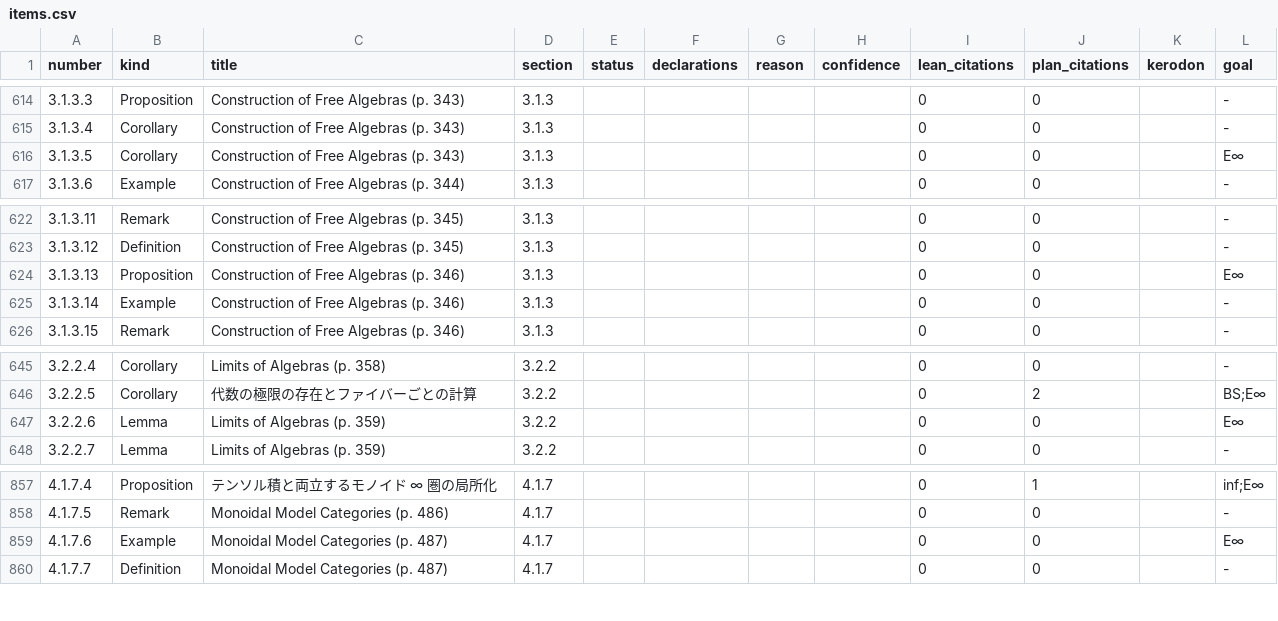
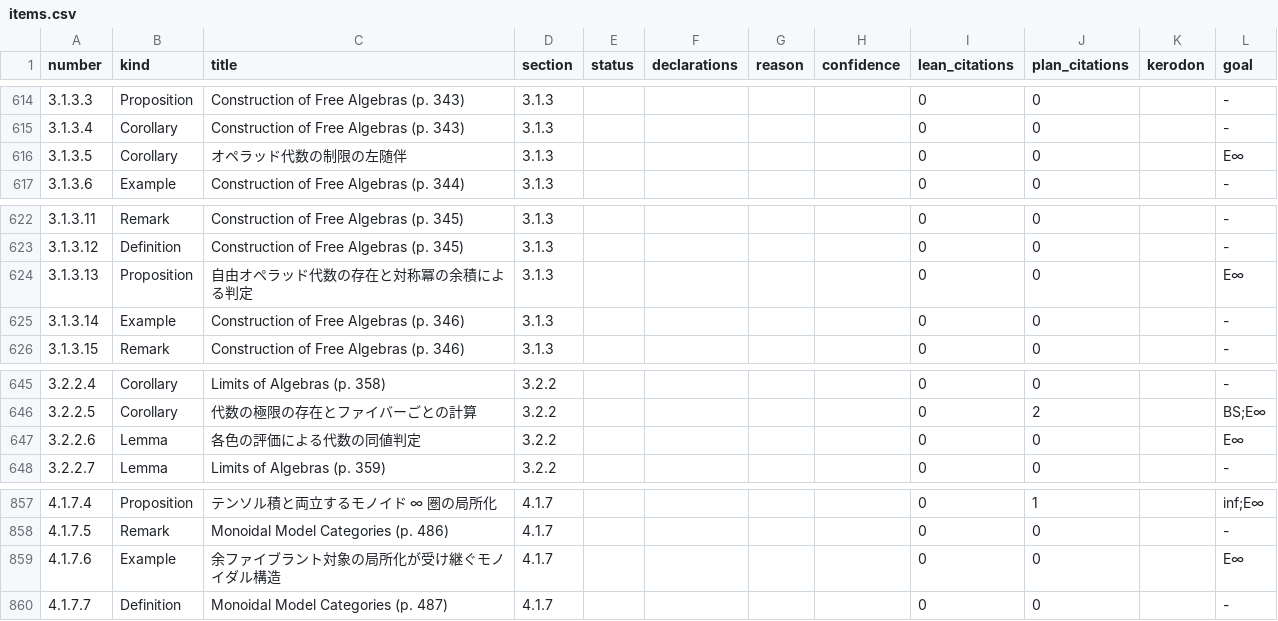
Before and after one commit to unaoya/SerrePositivity, a CSV file: research/ha-coverage/items.csv, drawn as a sheet; only a part is shown, gaps mark what is left out; the diff covers the shown part only.

```diff
--- a/research/ha-coverage/items.csv
+++ b/research/ha-coverage/items.csv
@@ -615,3 +615,3 @@ number,kind,title,section,status,declarations,reason,confidence,lean_citations,p
 3.1.3.4,Corollary,Construction of Free Algebras (p. 343),3.1.3,,,,,0,0,,-
-3.1.3.5,Corollary,Construction of Free Algebras (p. 343),3.1.3,,,,,0,0,,E∞
+3.1.3.5,Corollary,オペラッド代数の制限の左随伴,3.1.3,,,,,0,0,,E∞
 3.1.3.6,Example,Construction of Free Algebras (p. 344),3.1.3,,,,,0,0,,-
@@ -623,3 +623,3 @@ number,kind,title,section,status,declarations,reason,confidence,lean_citations,p
 3.1.3.12,Definition,Construction of Free Algebras (p. 345),3.1.3,,,,,0,0,,-
-3.1.3.13,Proposition,Construction of Free Algebras (p. 346),3.1.3,,,,,0,0,,E∞
+3.1.3.13,Proposition,自由オペラッド代数の存在と対称冪の余積による判定,3.1.3,,,,,0,0,,E∞
 3.1.3.14,Example,Construction of Free Algebras (p. 346),3.1.3,,,,,0,0,,-
@@ -646,3 +646,3 @@ number,kind,title,section,status,declarations,reason,confidence,lean_citations,p
 3.2.2.5,Corollary,代数の極限の存在とファイバーごとの計算,3.2.2,,,,,0,2,,BS;E∞
-3.2.2.6,Lemma,Limits of Algebras (p. 359),3.2.2,,,,,0,0,,E∞
+3.2.2.6,Lemma,各色の評価による代数の同値判定,3.2.2,,,,,0,0,,E∞
 3.2.2.7,Lemma,Limits of Algebras (p. 359),3.2.2,,,,,0,0,,-
@@ -858,3 +858,3 @@ number,kind,title,section,status,declarations,reason,confidence,lean_citations,p
 4.1.7.5,Remark,Monoidal Model Categories (p. 486),4.1.7,,,,,0,0,,-
-4.1.7.6,Example,Monoidal Model Categories (p. 487),4.1.7,,,,,0,0,,E∞
+4.1.7.6,Example,余ファイブラント対象の局所化が受け継ぐモノイダル構造,4.1.7,,,,,0,0,,E∞
 4.1.7.7,Definition,Monoidal Model Categories (p. 487),4.1.7,,,,,0,0,,-
```
Also changed, not shown: 5 edited cells elsewhere in this file, research/ha-coverage/review/ch3.csv, 8 other files.
